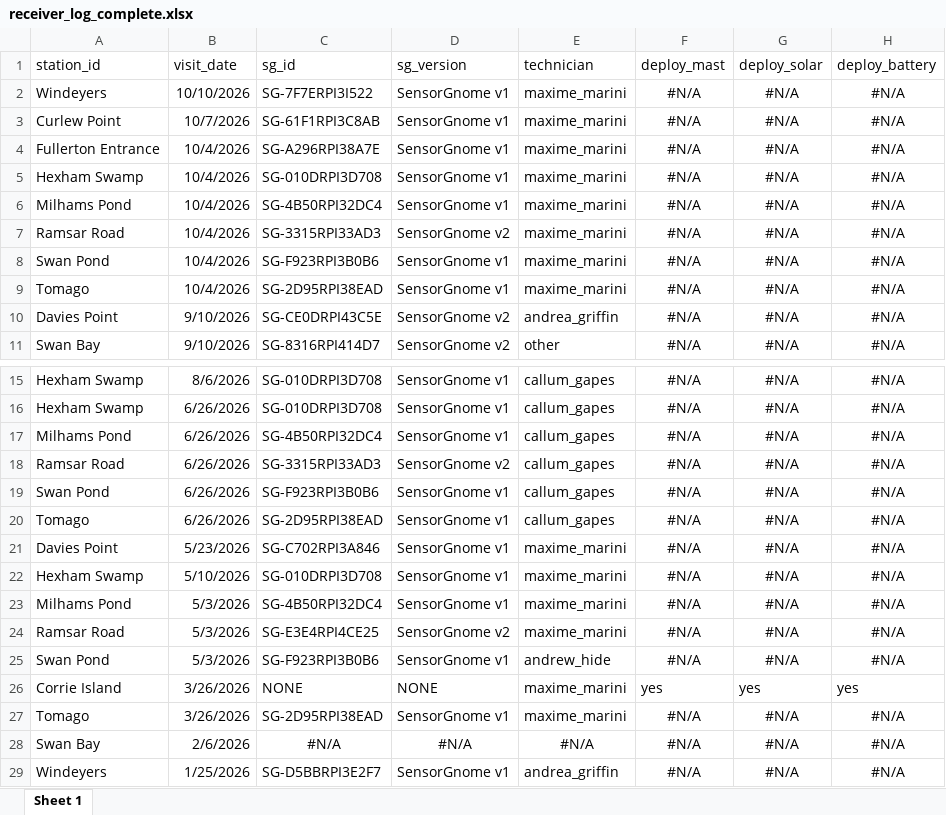
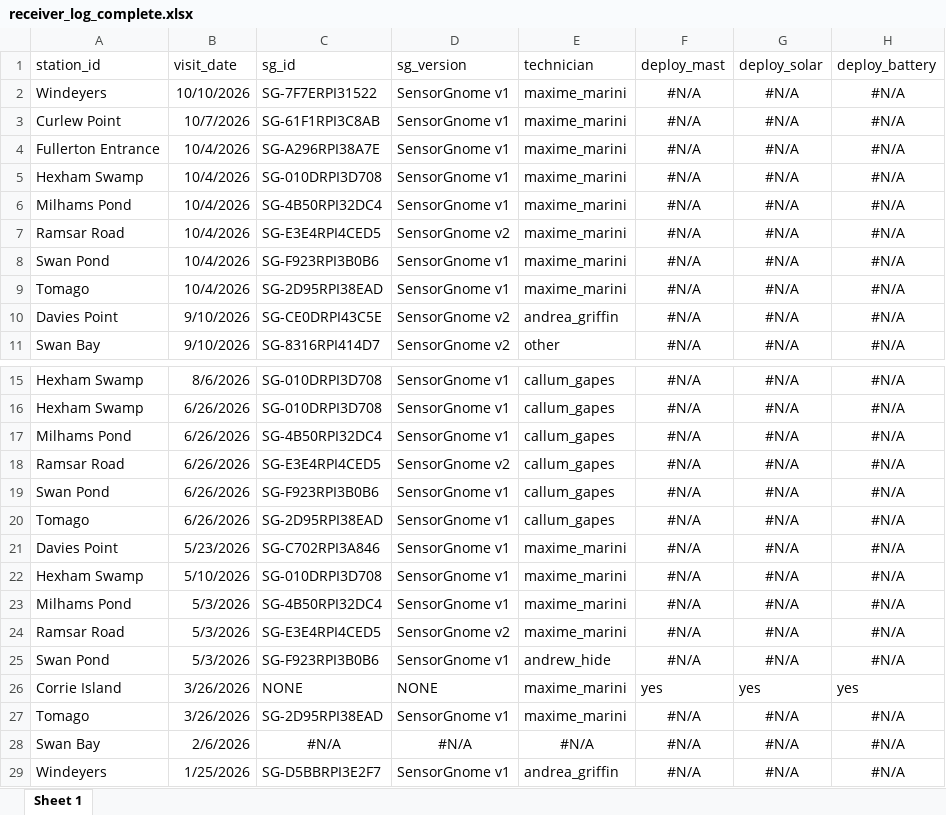
Before and after one commit to TheMaskou/movement_ecology_shorebirds, an Excel workbook: docs/qmd/chapter_1/downloads/receiver_log_complete.xlsx, sheet Sheet 1, drawn as a sheet; only a part is shown, gaps mark what is left out; values as stored, in another font and other column widths than the file's, no borders; the diff names each change by its address in the sheet, - before the commit and + after, or states it on an @@ line.

```diff
--- a/docs/qmd/chapter_1/downloads/receiver_log_complete.xlsx (sheet Sheet 1)
+++ b/docs/qmd/chapter_1/downloads/receiver_log_complete.xlsx (sheet Sheet 1)
-C2 (sg_id): SG-7F7ERPI3I522
+C2 (sg_id): SG-7F7ERPI31522
-C7 (sg_id): SG-3315RPI33AD3
+C7 (sg_id): SG-E3E4RPI4CED5
-C18 (sg_id): SG-3315RPI33AD3
+C18 (sg_id): SG-E3E4RPI4CED5
-C24 (sg_id): SG-E3E4RPI4CE25
+C24 (sg_id): SG-E3E4RPI4CED5
```
Also changed, not shown: docs/qmd/chapter_1/downloads/antenna_log.xlsx, qmd/chapter_1/downloads/antenna_log.xlsx, 46 other files.
